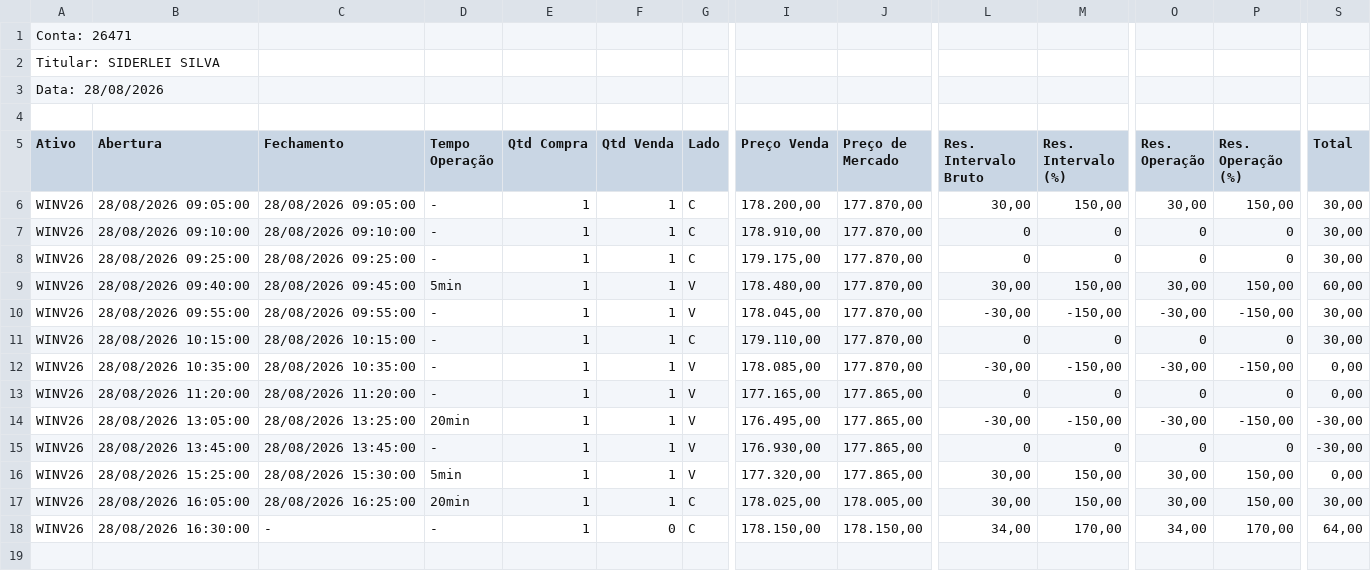
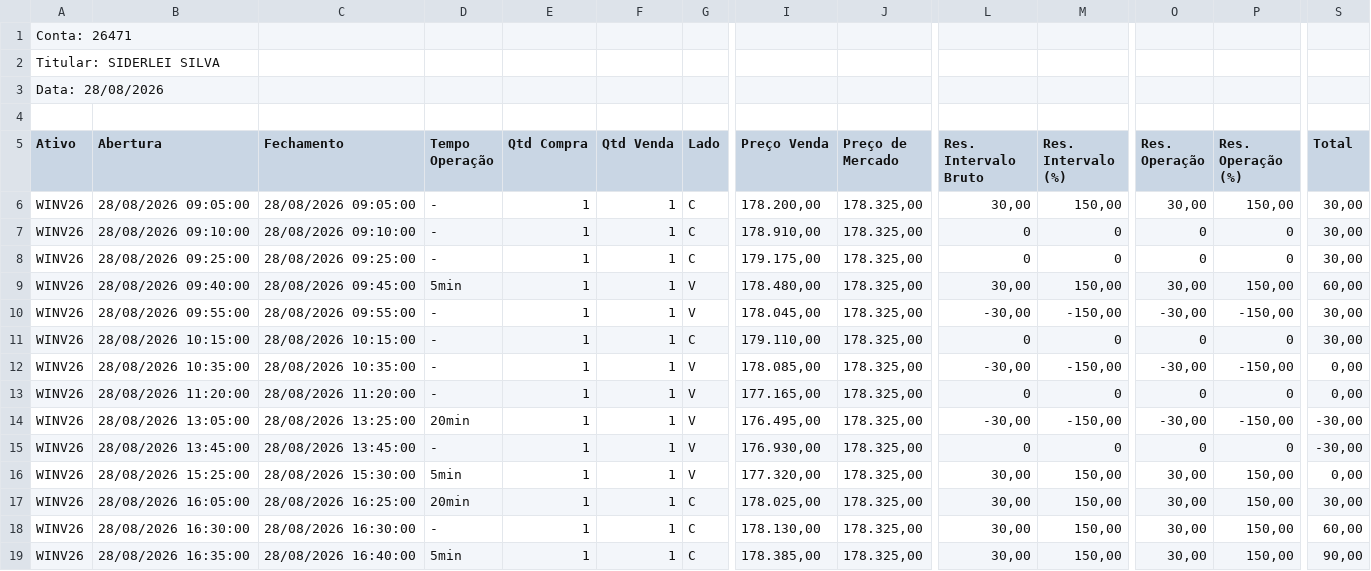
Before and after one commit to SiderleiSilva/meurobo, a CSV file: ÌNDICEESTRATÉGIA-28-08.csv, drawn as a sheet; only a part is shown, gaps mark what is left out; rows hold the shown columns only; the diff names each change by its address in the sheet, - before the commit and + after, or states it on an @@ line.

```diff
--- a/ÌNDICEESTRATÉGIA-28-08.csv
+++ b/ÌNDICEESTRATÉGIA-28-08.csv
-J6:J12 (Preço de Mercado): 177.870,00
+J6:J12 (Preço de Mercado): 178.325,00
-J13:J16 (Preço de Mercado): 177.865,00
+J13:J16 (Preço de Mercado): 178.325,00
-J17 (Preço de Mercado): 178.005,00
+J17 (Preço de Mercado): 178.325,00
-C18 (Fechamento): -
+C18 (Fechamento): 28/08/2026 16:30:00
-F18 (Qtd Venda): 0
+F18 (Qtd Venda): 1
-I18 (Preço Venda): 178.150,00
+I18 (Preço Venda): 178.130,00
-J18 (Preço de Mercado): 178.150,00
+J18 (Preço de Mercado): 178.325,00
-L18 (Res. Intervalo Bruto): 34,00
+L18 (Res. Intervalo Bruto): 30,00
-M18 (Res. Intervalo (%)): 170,00
+M18 (Res. Intervalo (%)): 150,00
-O18 (Res. Operação): 34,00
+O18 (Res. Operação): 30,00
-P18 (Res. Operação (%)): 170,00
+P18 (Res. Operação (%)): 150,00
-S18 (Total): 64,00
+S18 (Total): 60,00
+row 19: WINV26 | 28/08/2026 16:35:00 | 28/08/2026 16:40:00 | 5min | 1 | 1 | C | 178.385,00 | 178.325,00 | 30,00 | 150,00 | 30,00 | 150,00 | 90,00
```
Also changed, not shown: 1 other file.
